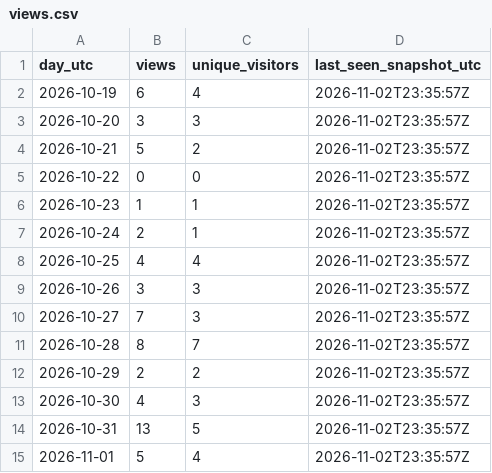
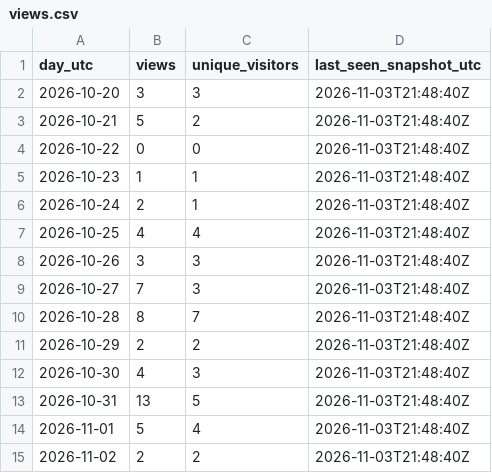
Before and after one commit to iawnfoanaowt/OneFind, a CSV file: traffic-history/latest/views.csv, drawn as a sheet.

```diff
--- a/traffic-history/latest/views.csv
+++ b/traffic-history/latest/views.csv
@@ -1,15 +1,15 @@
 "day_utc","views","unique_visitors","last_seen_snapshot_utc"
-"2026-10-19","6","4","2026-11-02T23:35:57Z"
-"2026-10-20","3","3","2026-11-02T23:35:57Z"
-"2026-10-21","5","2","2026-11-02T23:35:57Z"
-"2026-10-22","0","0","2026-11-02T23:35:57Z"
-"2026-10-23","1","1","2026-11-02T23:35:57Z"
-"2026-10-24","2","1","2026-11-02T23:35:57Z"
-"2026-10-25","4","4","2026-11-02T23:35:57Z"
-"2026-10-26","3","3","2026-11-02T23:35:57Z"
-"2026-10-27","7","3","2026-11-02T23:35:57Z"
-"2026-10-28","8","7","2026-11-02T23:35:57Z"
-"2026-10-29","2","2","2026-11-02T23:35:57Z"
-"2026-10-30","4","3","2026-11-02T23:35:57Z"
-"2026-10-31","13","5","2026-11-02T23:35:57Z"
-"2026-11-01","5","4","2026-11-02T23:35:57Z"
+"2026-10-20","3","3","2026-11-03T21:48:40Z"
+"2026-10-21","5","2","2026-11-03T21:48:40Z"
+"2026-10-22","0","0","2026-11-03T21:48:40Z"
+"2026-10-23","1","1","2026-11-03T21:48:40Z"
+"2026-10-24","2","1","2026-11-03T21:48:40Z"
+"2026-10-25","4","4","2026-11-03T21:48:40Z"
+"2026-10-26","3","3","2026-11-03T21:48:40Z"
+"2026-10-27","7","3","2026-11-03T21:48:40Z"
+"2026-10-28","8","7","2026-11-03T21:48:40Z"
+"2026-10-29","2","2","2026-11-03T21:48:40Z"
+"2026-10-30","4","3","2026-11-03T21:48:40Z"
+"2026-10-31","13","5","2026-11-03T21:48:40Z"
+"2026-11-01","5","4","2026-11-03T21:48:40Z"
+"2026-11-02","2","2","2026-11-03T21:48:40Z"
```
Also changed, not shown: traffic-history/latest/release-downloads.csv, traffic-history/release-downloads.csv, 20 other files.
